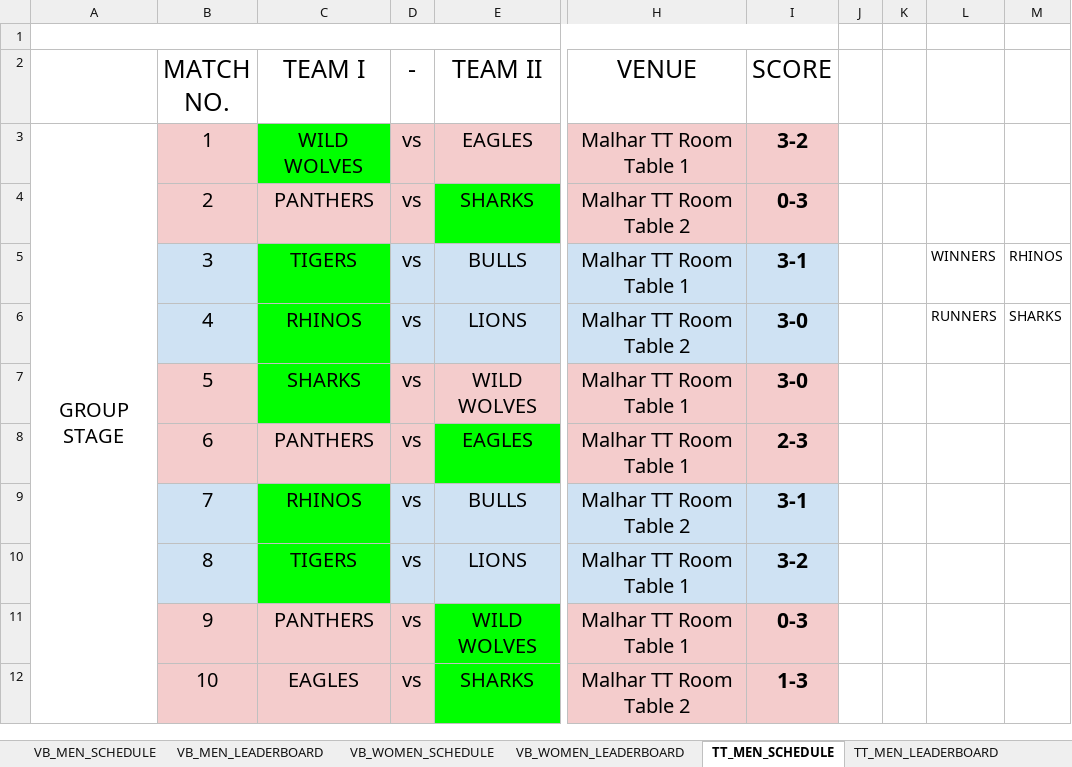
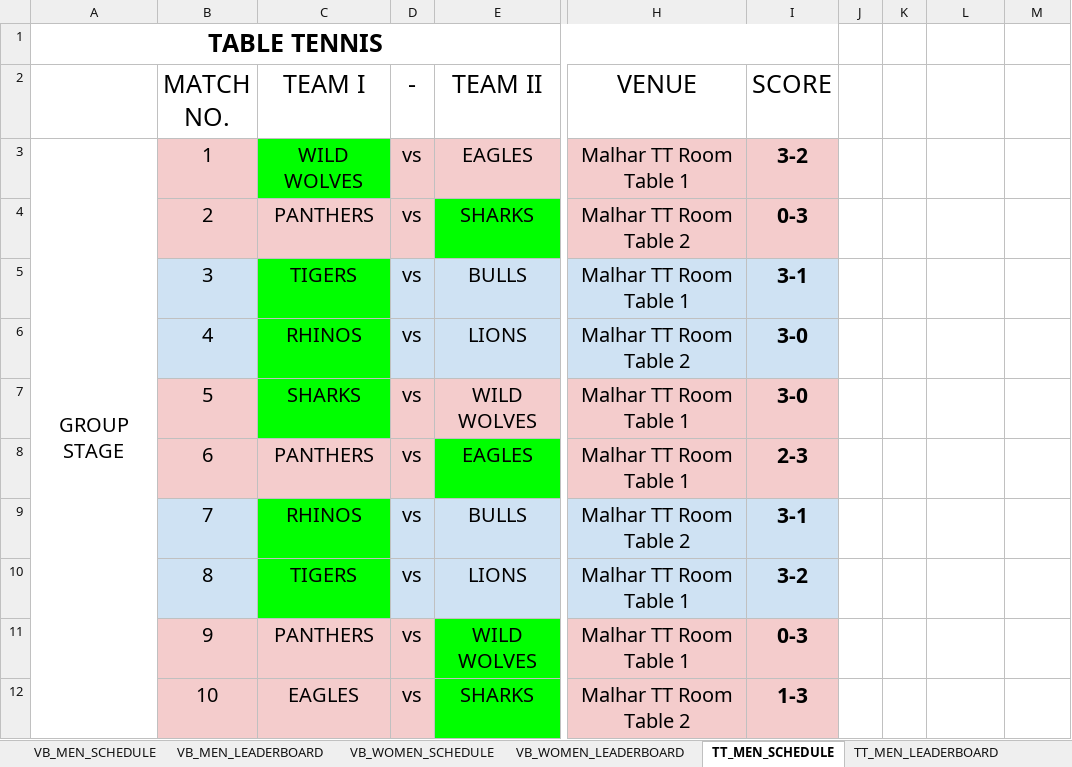
Before and after one commit to AdarshReddy2106/GC-3.0, an Excel workbook: Backend/data/GC_TEST.xlsx, sheet TT_MEN_SCHEDULE, drawn as a sheet; only a part is shown, gaps mark what is left out; values as stored, in another font and other column widths than the file's, no borders; the diff names each change by its address in the sheet, - before the commit and + after, or states it on an @@ line.

Commit message:
fixed tt and chess schedules , updated styles and kept removed men women filters for cricket chess and football, updated schedule and leaderboard pages

```diff
--- a/Backend/data/GC_TEST.xlsx (sheet TT_MEN_SCHEDULE)
+++ b/Backend/data/GC_TEST.xlsx (sheet TT_MEN_SCHEDULE)
-A1: (empty)
+A1: TABLE TENNIS
-L5: WINNERS
+L5: (empty)
-M5: RHINOS
+M5: (empty)
-L6: RUNNERS
+L6: (empty)
-M6: SHARKS
+M6: (empty)
```
Also changed, not shown: sheet CH_MEN_SCHEDULE, sheet VB_MEN_SCHEDULE, sheet AT_ALL_SCHEDULE, other sheet tabs, 7 other files.
